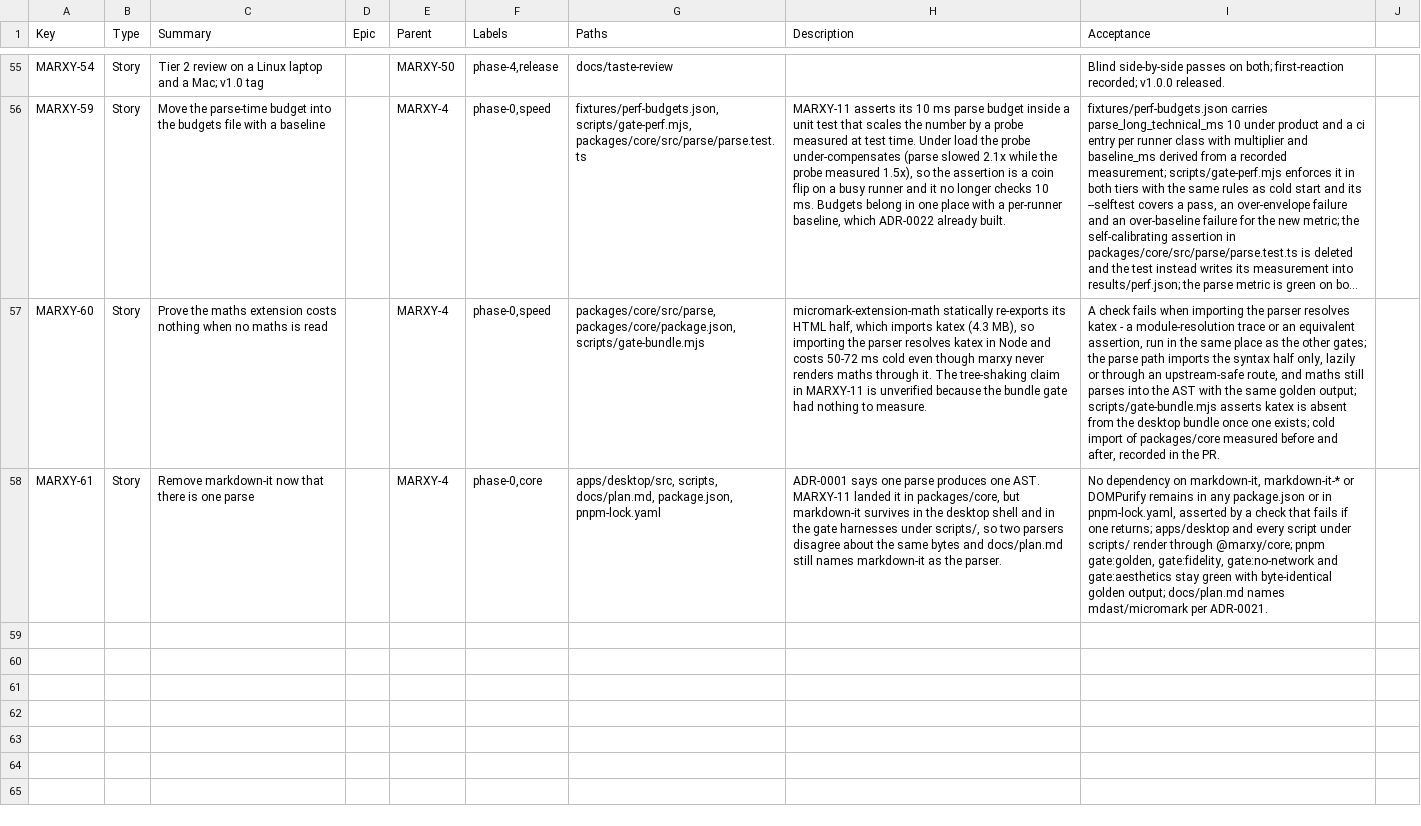
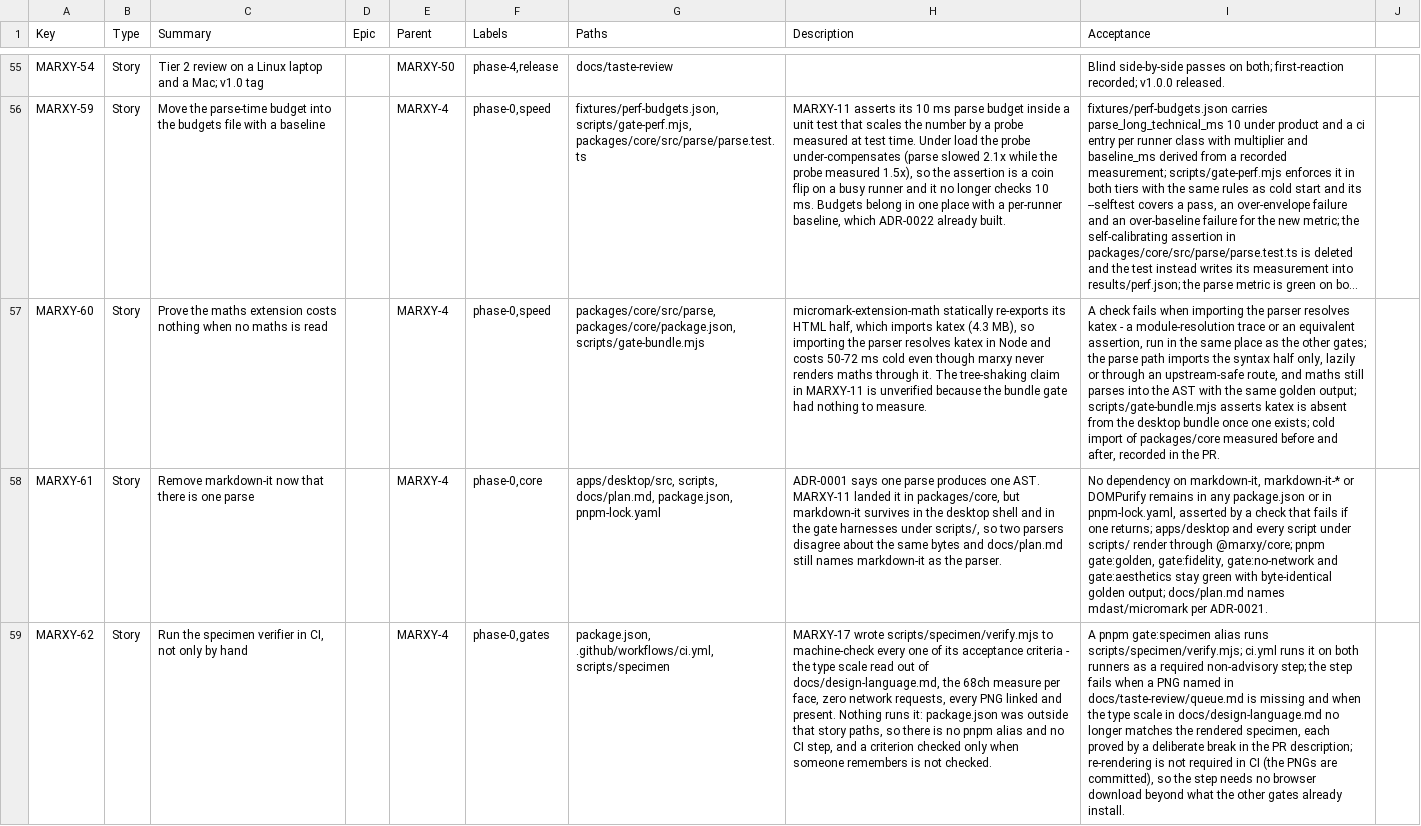
Before and after one commit to inkstrata/marxy, a CSV file: docs/plan/jira-issues.csv, drawn as a sheet; only a part is shown, gaps mark what is left out; long unchanged cells end in …; the diff names each change by its address in the sheet, - before the commit and + after, or states it on an @@ line.

Commit message:
docs(plan): wire the specimen checks into CI as MARXY-62 (MARXY-10)
MARXY-17 wrote a verifier for every one of its acceptance criteria and nothing runs it:
package.json was outside that story's paths, so there is no alias and no CI step. A
criterion checked only when someone remembers is not checked. Also queues taste review
0 with the two findings that change what the decision means.

```diff
--- a/docs/plan/jira-issues.csv
+++ b/docs/plan/jira-issues.csv
+row 59: MARXY-62 | Story | Run the specimen verifier in CI, not only by hand |  | MARXY-4 | phase-0,gates | package.json, .github/workflows/ci.yml, scripts/specimen | MARXY-17 wrote scripts/specimen/verify.mjs to machine-check every one of its acceptance criteria - the type scale read out of docs/design-language.md, the 68ch measure per face, zero network requests, every PNG linked and present. Nothing runs it: package.json was outside that story paths, so there is no pnpm alias and no CI step, and a criterion checked only when someone remembers is not checked. | A pnpm gate:specimen alias runs scripts/specimen/verify.mjs; ci.yml runs it on both runners as a required non-advisory step; the step fails when a PNG named in docs/taste-review/queue.md is missing and when the type scale in docs/design-language.md no longer matches the rendered specimen, each proved by a deliberate break in the PR description; re-rendering is not required in CI (the PNGs are committed), so the step needs no browser download beyond what the other gates already install.
```
Also changed, not shown: 4 other files.
